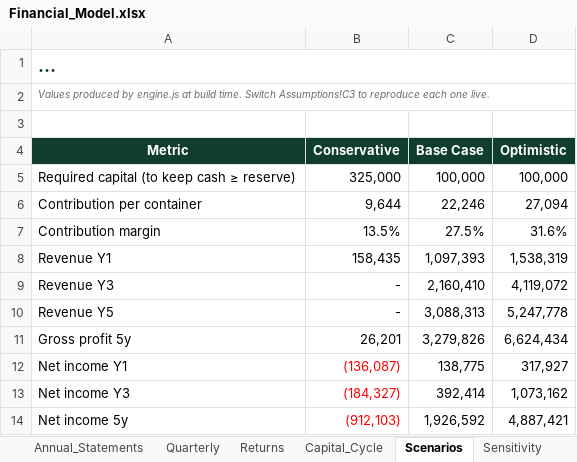
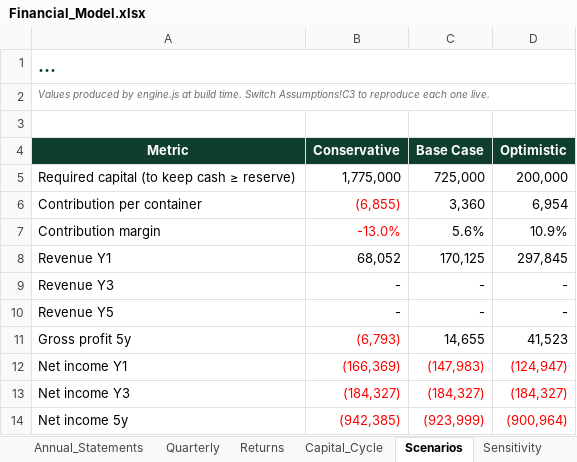
Before and after one commit to kizai249/curse-of-os, an Excel workbook: Fruit_Import_Export_Investment/02_Financial_Model/Financial_Model.xlsx, sheet Scenarios, drawn as a sheet; only a part is shown; long unchanged cells end in …; values as stored, in another font and other column widths than the file's, no borders; the diff covers the shown part only; the diff names each change by its address in the sheet, - before the commit and + after, or states it on an @@ line.

```diff
--- a/Fruit_Import_Export_Investment/02_Financial_Model/Financial_Model.xlsx (sheet Scenarios)
+++ b/Fruit_Import_Export_Investment/02_Financial_Model/Financial_Model.xlsx (sheet Scenarios)
-B5 (Conservative): 325,000
+B5 (Conservative): 1,775,000
-C5 (Base Case): 100,000
+C5 (Base Case): 725,000
-D5 (Optimistic): 100,000
+D5 (Optimistic): 200,000
-B6 (Conservative): 9,644
+B6 (Conservative): (6,855)
-B6:B7 text colour: black
+B6:B7 text colour: #FF0000
-C6 (Base Case): 22,246
+C6 (Base Case): 3,360
-D6 (Optimistic): 27,094
+D6 (Optimistic): 6,954
-B7 (Conservative): 13.5%
+B7 (Conservative): -13.0%
-C7 (Base Case): 27.5%
+C7 (Base Case): 5.6%
-D7 (Optimistic): 31.6%
+D7 (Optimistic): 10.9%
-B8 (Conservative): 158,435
+B8 (Conservative): 68,052
-C8 (Base Case): 1,097,393
+C8 (Base Case): 170,125
-D8 (Optimistic): 1,538,319
+D8 (Optimistic): 297,845
-C9 (Base Case): 2,160,410
+C9 (Base Case): -
-D9 (Optimistic): 4,119,072
+D9 (Optimistic): -
-C10 (Base Case): 3,088,313
+C10 (Base Case): -
-D10 (Optimistic): 5,247,778
+D10 (Optimistic): -
-B11 (Conservative): 26,201
+B11 (Conservative): (6,793)
-B11 text colour: black
+B11 text colour: #FF0000
-C11 (Base Case): 3,279,826
+C11 (Base Case): 14,655
-D11 (Optimistic): 6,624,434
+D11 (Optimistic): 41,523
-B12 (Conservative): (136,087)
+B12 (Conservative): (166,369)
-C12 (Base Case): 138,775
+C12 (Base Case): (147,983)
-C12:D14 text colour: black
+C12:D14 text colour: #FF0000
-D12 (Optimistic): 317,927
+D12 (Optimistic): (124,947)
-C13 (Base Case): 392,414
+C13 (Base Case): (184,327)
-D13 (Optimistic): 1,073,162
+D13 (Optimistic): (184,327)
-B14 (Conservative): (912,103)
+B14 (Conservative): (942,385)
-C14 (Base Case): 1,926,592
+C14 (Base Case): (923,999)
-D14 (Optimistic): 4,887,421
+D14 (Optimistic): (900,964)
```
Also changed, not shown: 15 edited cells and cell formats elsewhere in this sheet, sheet Sensitivity, sheet Assumptions, sheet Checks, sheet Returns, sheet Extracted_Data, Fruit_Import_Export_Investment/05_Documentation/Assumptions_Register.xlsx, 21 other files.
